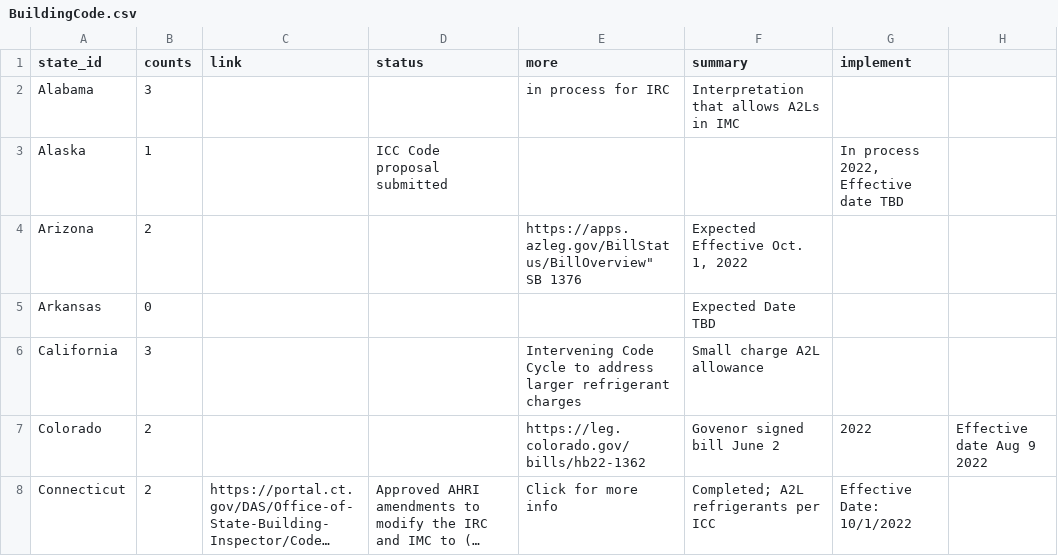
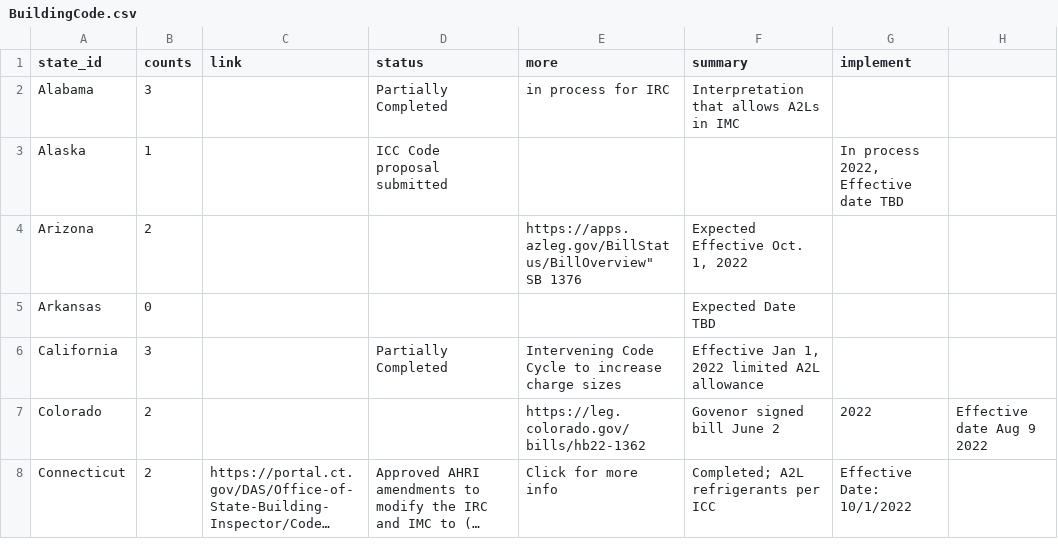
Before and after one commit to MEK100/MEK100.github.io, a CSV file: BuildingCode.csv, drawn as a sheet; only a part is shown; long unchanged cells end in ….

Commit message:
Update BuildingCode.csv

```diff
--- a/BuildingCode.csv
+++ b/BuildingCode.csv
@@ -1,3 +1,3 @@
 state_id,counts,link,status,more,summary,implement
-Alabama,3,,,in process for IRC,"Interpretation that allows A2Ls in IMC"
+Alabama,3,,Partially Completed,in process for IRC,"Interpretation that allows A2Ls in IMC"
 Alaska,1,,ICC Code proposal submitted,,,"In process 2022, Effective date TBD"
@@ -5,3 +5,3 @@ Arizona,2,,,https://apps.azleg.gov/BillStatus/BillOverview" SB 1376, "Expected E
 Arkansas,0,,,,"Expected Date TBD"
-California,3,,,Intervening Code Cycle to address larger refrigerant charges,"Small charge A2L allowance"
+California,3,,Partially Completed,Intervening Code Cycle to increase charge sizes,"Effective Jan 1, 2022 limited A2L allowance"
 Colorado,2,,,https://leg.colorado.gov/bills/hb22-1362,Govenor signed bill June 2, 2022, "Effective date Aug 9 2022"
```
